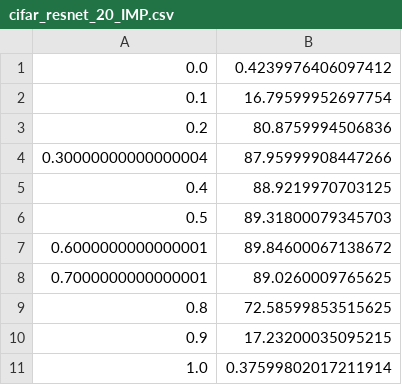
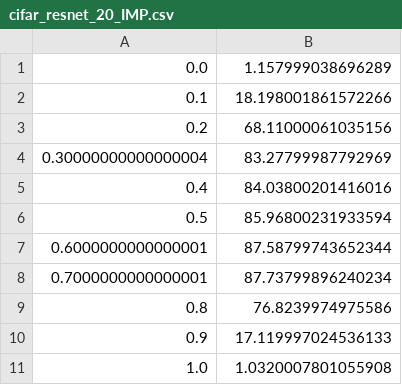
Before and after one commit to yu202147657/lth, a CSV file: lmc/experiments/cifar_resnet_20_IMP.csv, drawn as a sheet.

```diff
--- a/lmc/experiments/cifar_resnet_20_IMP.csv
+++ b/lmc/experiments/cifar_resnet_20_IMP.csv
@@ -1,11 +1,11 @@
-0.0	0.4239976406097412
-0.1	16.79599952697754
-0.2	80.8759994506836
-0.30000000000000004	87.95999908447266
-0.4	88.9219970703125
-0.5	89.31800079345703
-0.6000000000000001	89.84600067138672
-0.7000000000000001	89.0260009765625
-0.8	72.58599853515625
-0.9	17.23200035095215
-1.0	0.37599802017211914
+0.0	1.157999038696289
+0.1	18.198001861572266
+0.2	68.11000061035156
+0.30000000000000004	83.27799987792969
+0.4	84.03800201416016
+0.5	85.96800231933594
+0.6000000000000001	87.58799743652344
+0.7000000000000001	87.73799896240234
+0.8	76.8239974975586
+0.9	17.119997024536133
+1.0	1.0320007801055908
```
Also changed, not shown: 58 other files.
